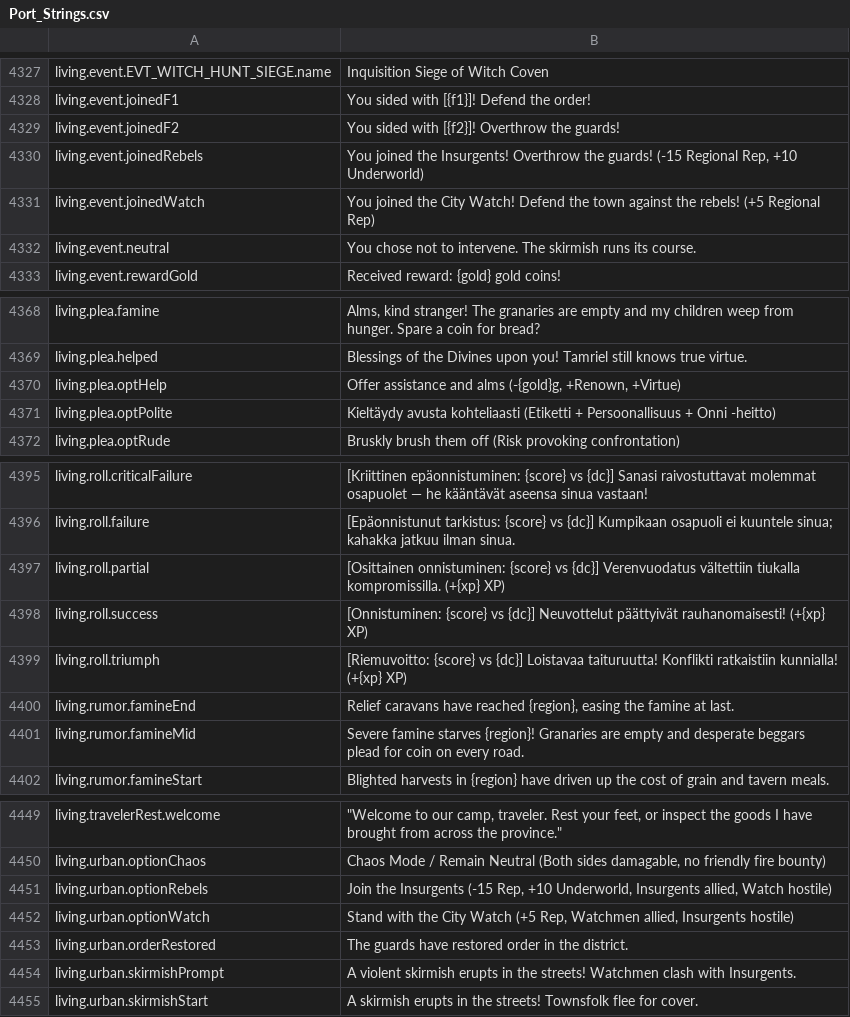
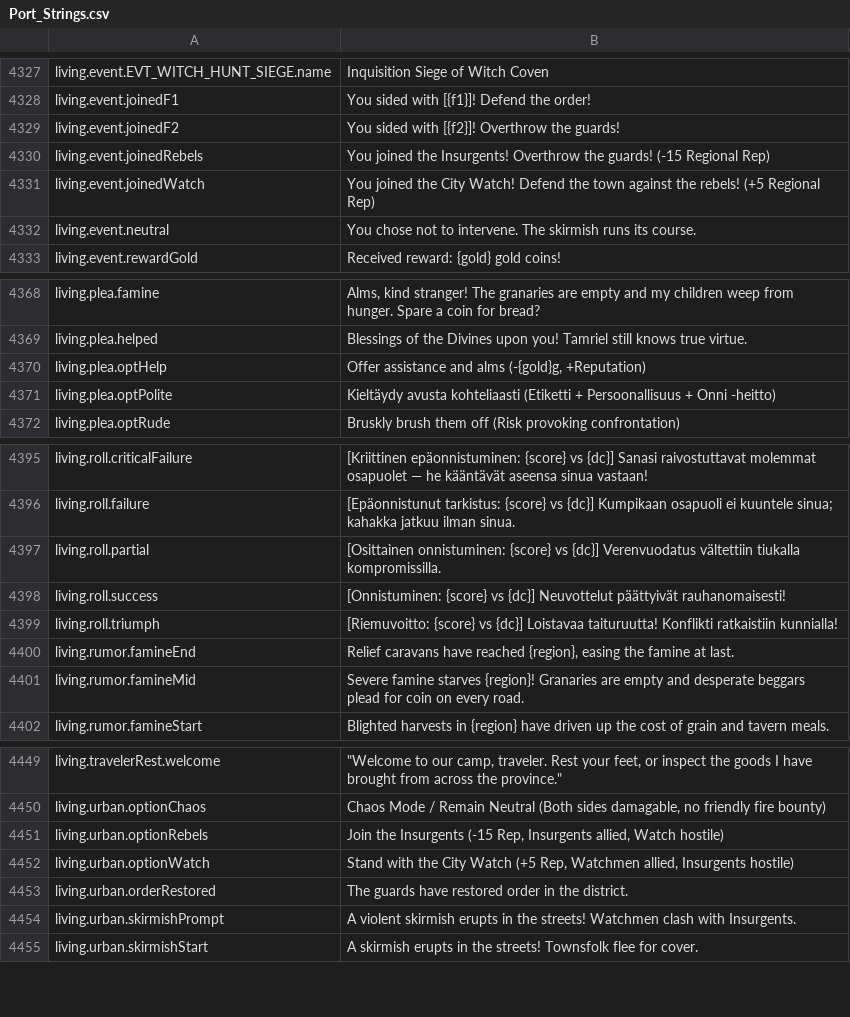
Before and after one commit to Chuz13/daggerfall-forever, a CSV file: locales/fi/Port_Strings.csv, drawn as a sheet; only a part is shown, gaps mark what is left out.

```diff
--- a/locales/fi/Port_Strings.csv
+++ b/locales/fi/Port_Strings.csv
@@ -4329,3 +4329,3 @@ living.event.joinedF1,"You sided with [{f1}]! Defend the order!"
 living.event.joinedF2,"You sided with [{f2}]! Overthrow the guards!"
-living.event.joinedRebels,"You joined the Insurgents! Overthrow the guards! (-15 Regional Rep, +10 Underworld)"
+living.event.joinedRebels,"You joined the Insurgents! Overthrow the guards! (-15 Regional Rep)"
 living.event.joinedWatch,"You joined the City Watch! Defend the town against the rebels! (+5 Regional Rep)"
@@ -4369,3 +4369,3 @@ living.plea.famine,"Alms, kind stranger! The granaries are empty and my children
 living.plea.helped,"Blessings of the Divines upon you! Tamriel still knows true virtue."
-living.plea.optHelp,"Offer assistance and alms (-{gold}g, +Renown, +Virtue)"
+living.plea.optHelp,"Offer assistance and alms (-{gold}g, +Reputation)"
 living.plea.optPolite,"Kieltäydy avusta kohteliaasti (Etiketti + Persoonallisuus + Onni -heitto)"
@@ -4396,5 +4396,5 @@ living.roll.criticalFailure,"[Kriittinen epäonnistuminen: {score} vs {dc}] Sana
 living.roll.failure,"[Epäonnistunut tarkistus: {score} vs {dc}] Kumpikaan osapuoli ei kuuntele sinua; kahakka jatkuu ilman sinua."
-living.roll.partial,"[Osittainen onnistuminen: {score} vs {dc}] Verenvuodatus vältettiin tiukalla kompromissilla. (+{xp} XP)"
-living.roll.success,"[Onnistuminen: {score} vs {dc}] Neuvottelut päättyivät rauhanomaisesti! (+{xp} XP)"
-living.roll.triumph,"[Riemuvoitto: {score} vs {dc}] Loistavaa taituruutta! Konflikti ratkaistiin kunnialla! (+{xp} XP)"
+living.roll.partial,"[Osittainen onnistuminen: {score} vs {dc}] Verenvuodatus vältettiin tiukalla kompromissilla."
+living.roll.success,"[Onnistuminen: {score} vs {dc}] Neuvottelut päättyivät rauhanomaisesti!"
+living.roll.triumph,"[Riemuvoitto: {score} vs {dc}] Loistavaa taituruutta! Konflikti ratkaistiin kunnialla!"
 living.rumor.famineEnd,"Relief caravans have reached {region}, easing the famine at last."
@@ -4450,3 +4450,3 @@ living.travelerRest.welcome,"""Welcome to our camp, traveler. Rest your feet, or
 living.urban.optionChaos,"Chaos Mode / Remain Neutral (Both sides damagable, no friendly fire bounty)"
-living.urban.optionRebels,"Join the Insurgents (-15 Rep, +10 Underworld, Insurgents allied, Watch hostile)"
+living.urban.optionRebels,"Join the Insurgents (-15 Rep, Insurgents allied, Watch hostile)"
 living.urban.optionWatch,"Stand with the City Watch (+5 Rep, Watchmen allied, Insurgents hostile)"
```
Also changed, not shown: locales/bg/Port_Strings.csv, locales/cs/Port_Strings.csv, 26 other files.
